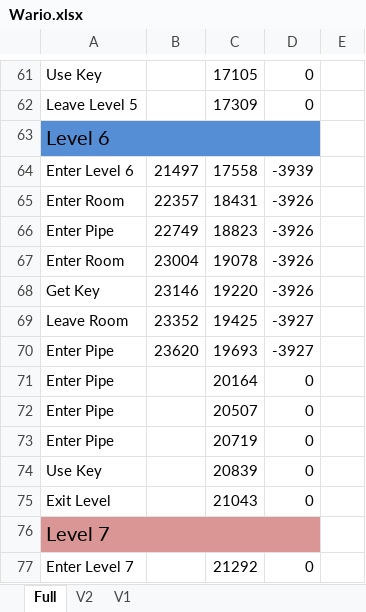
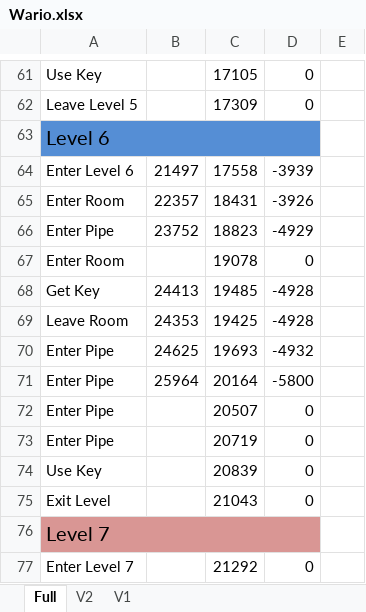
Before and after one commit to MathewWi/adelikat-tas, an Excel workbook: Wario/Wario.xlsx, sheet Full, drawn as a sheet; only a part is shown, gaps mark what is left out; values as stored, in another font and other column widths than the file's, no borders; removed rows and columns are numbered as before the commit, all else as after; the diff names each change by its address in the sheet, - before the commit and + after, or states it on an @@ line.

Commit message:
Wario - Level 6 almost done

```diff
--- a/Wario/Wario.xlsx (sheet Full)
+++ b/Wario/Wario.xlsx (sheet Full)
-B66: 22749
+B66: 23752
-D66: -3926
+D66: -4929
-B67: 23004
+B67: (empty)
-D67: -3926
+D67: 0
-row 68: Get Key | 23146 | 19220 | -3926
+row 68: Get Key | 24413 | 19485 | -4928
-B69: 23352
+B69: 24353
-D69: -3927
+D69: -4928
-B70: 23620
+B70: 24625
-D70: -3927
+D70: -4932
-B71: (empty)
+B71: 25964
-D71: 0
+D71: -5800
```
Also changed, not shown: 1 other file.
